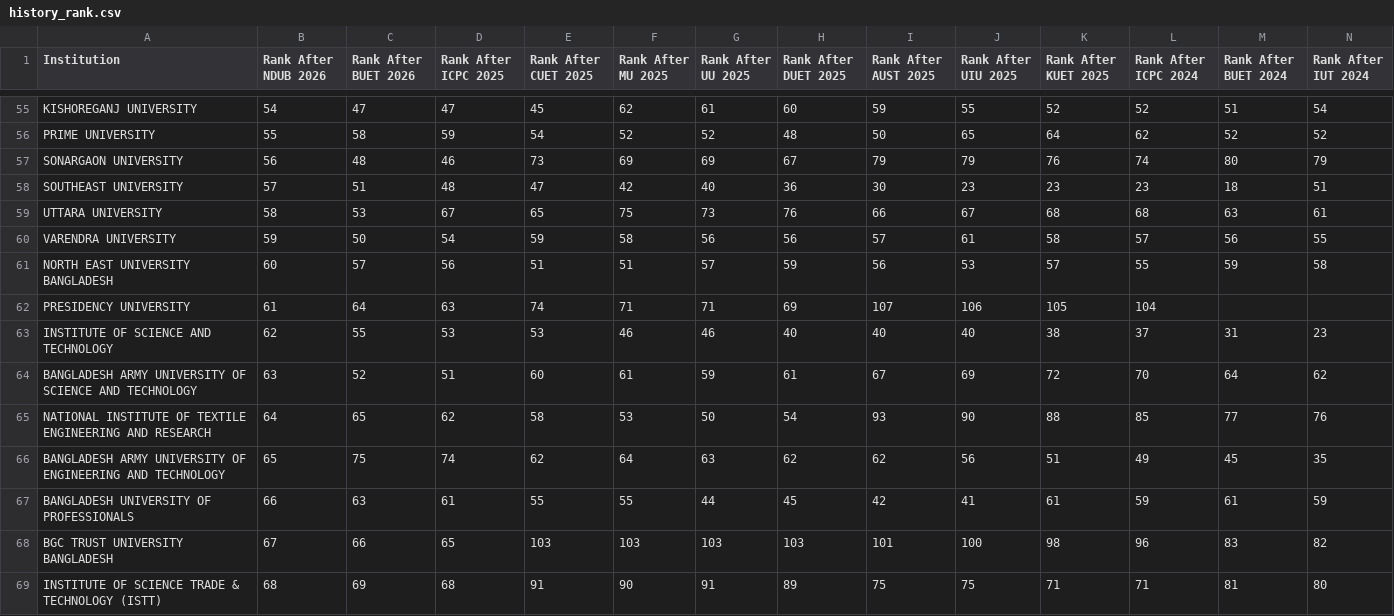
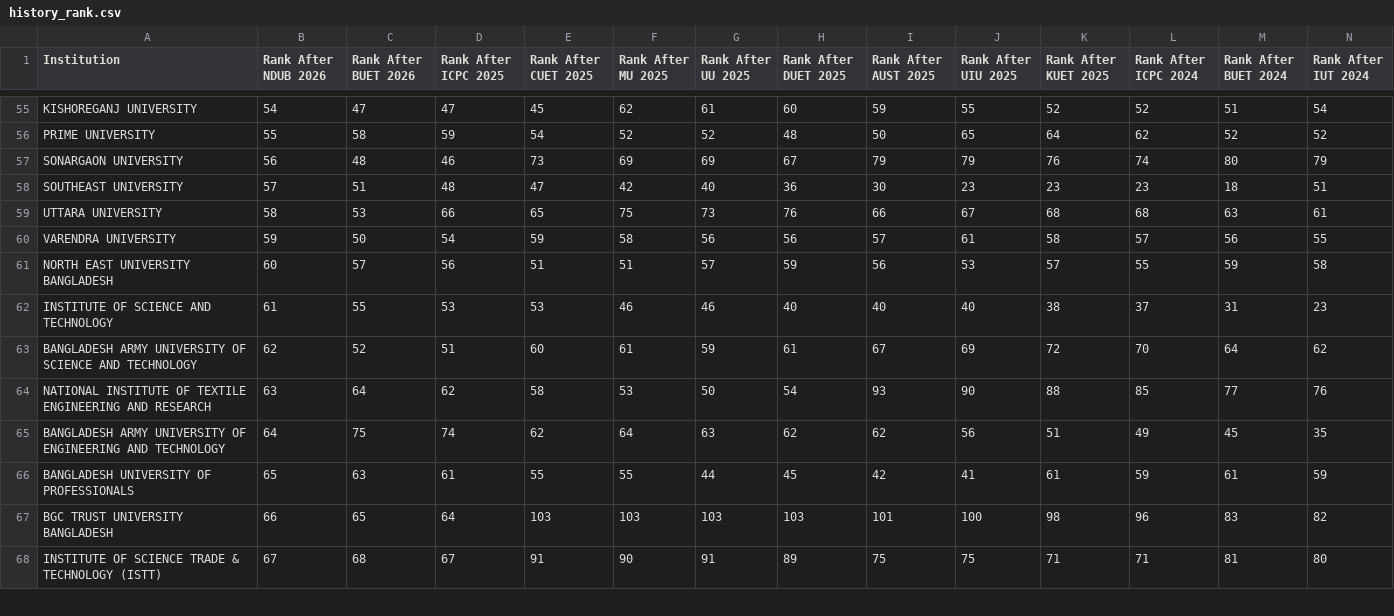
Before and after one commit to ir-rafio/IUPC-Rating, a CSV file: result/history_rank.csv, drawn as a sheet; only a part is shown, gaps mark what is left out; removed rows and columns are numbered as before the commit, all else as after; rows hold the shown columns only; the diff covers the shown part only; the diff names each change by its address in the sheet, - before the commit and + after, or states it on an @@ line.

```diff
--- a/result/history_rank.csv
+++ b/result/history_rank.csv
-D59 (Rank After ICPC 2025): 67
+D59 (Rank After ICPC 2025): 66
-row 62: PRESIDENCY UNIVERSITY | 61 | 64 | 63 | 74 | 71 | 71 | 69 | 107 | 106 | 105 | 104
-B62 (Rank After NDUB 2026): 62
+B62 (Rank After NDUB 2026): 61
-B63 (Rank After NDUB 2026): 63
+B63 (Rank After NDUB 2026): 62
-B64 (Rank After NDUB 2026): 64
+B64 (Rank After NDUB 2026): 63
-C64 (Rank After BUET 2026): 65
+C64 (Rank After BUET 2026): 64
-B65 (Rank After NDUB 2026): 65
+B65 (Rank After NDUB 2026): 64
-B66 (Rank After NDUB 2026): 66
+B66 (Rank After NDUB 2026): 65
-B67 (Rank After NDUB 2026): 67
+B67 (Rank After NDUB 2026): 66
-C67 (Rank After BUET 2026): 66
+C67 (Rank After BUET 2026): 65
-D67 (Rank After ICPC 2025): 65
+D67 (Rank After ICPC 2025): 64
-B68 (Rank After NDUB 2026): 68
+B68 (Rank After NDUB 2026): 67
-C68 (Rank After BUET 2026): 69
+C68 (Rank After BUET 2026): 68
-D68 (Rank After ICPC 2025): 68
+D68 (Rank After ICPC 2025): 67
```
Also changed, not shown: 5 added rows, 1 removed row, 7 moved rows and 28 edited cells elsewhere in this file, result/marksheet.csv, 2 other files.
